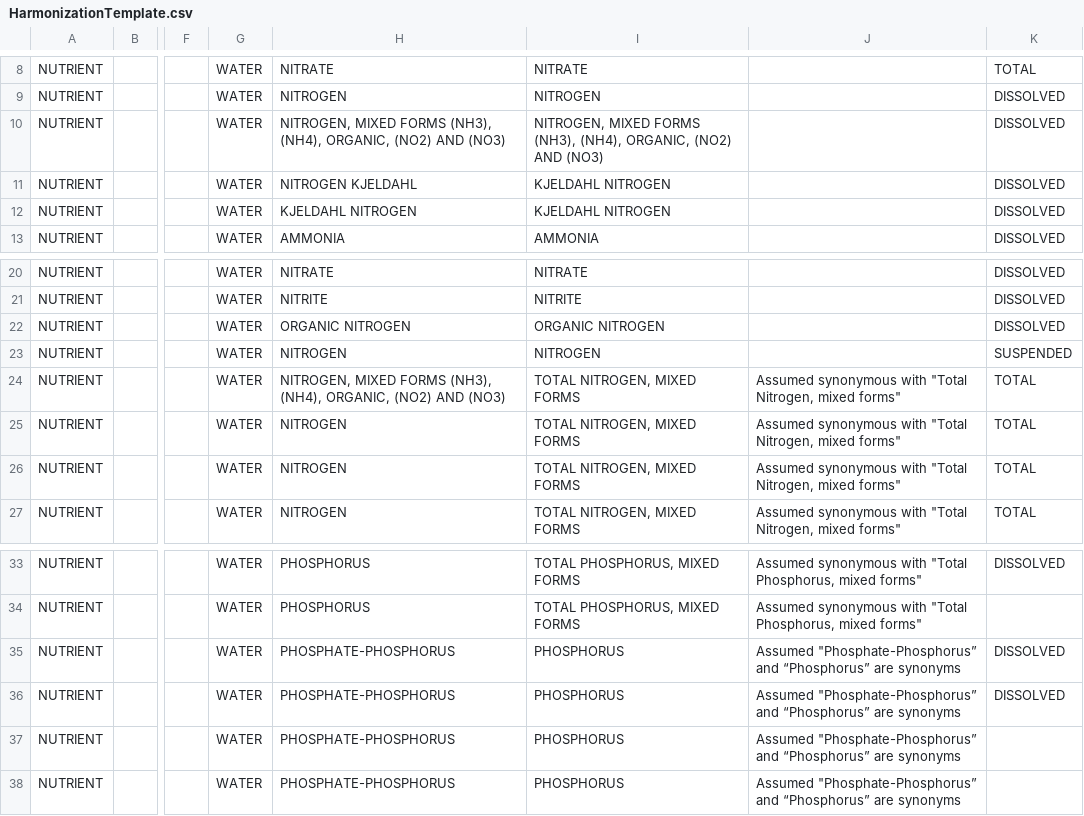
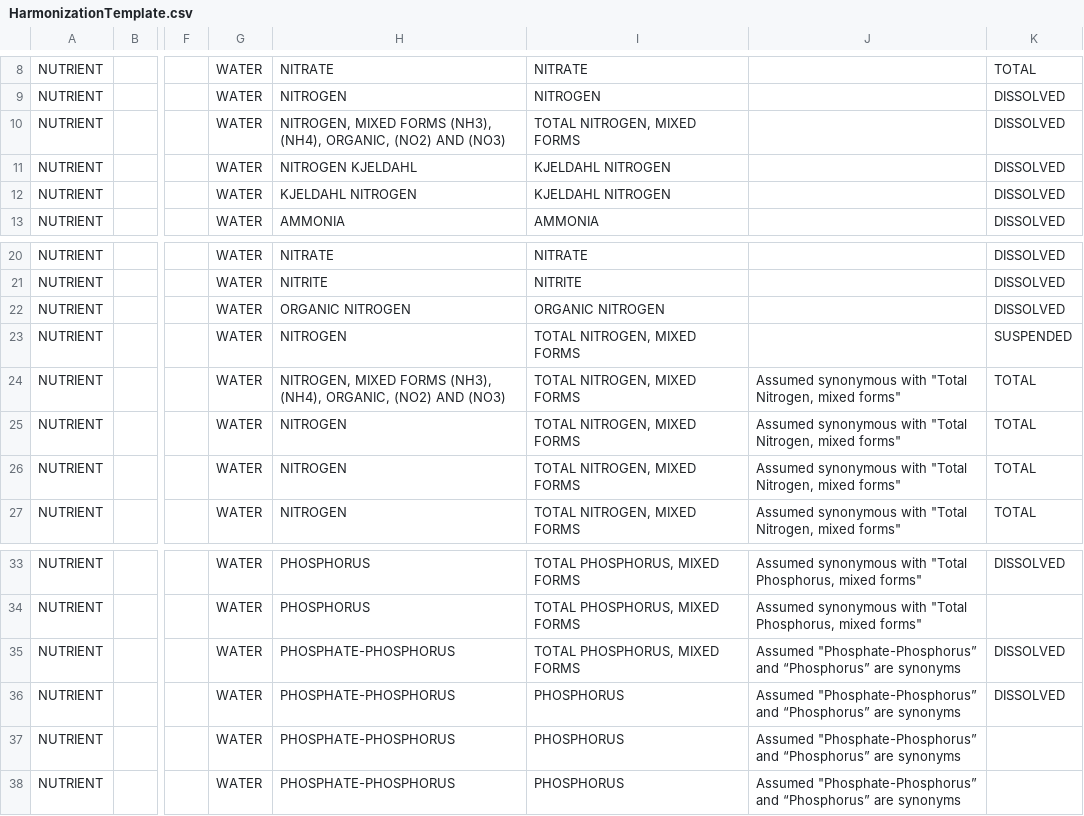
Before and after one commit to USEPA/EPATADA, a CSV file: inst/extdata/HarmonizationTemplate.csv, drawn as a sheet; only a part is shown, gaps mark what is left out; the diff names each change by its address in the sheet, - before the commit and + after, or states it on an @@ line.

Commit message:
Updated HarmonizationTemplate.csv

```diff
--- a/inst/extdata/HarmonizationTemplate.csv
+++ b/inst/extdata/HarmonizationTemplate.csv
-I10: NITROGEN, MIXED FORMS (NH3), (NH4), ORGANIC, (NO2) AND (NO3)
+I10: TOTAL NITROGEN, MIXED FORMS
-I23: NITROGEN
+I23: TOTAL NITROGEN, MIXED FORMS
-I35: PHOSPHORUS
+I35: TOTAL PHOSPHORUS, MIXED FORMS
```
